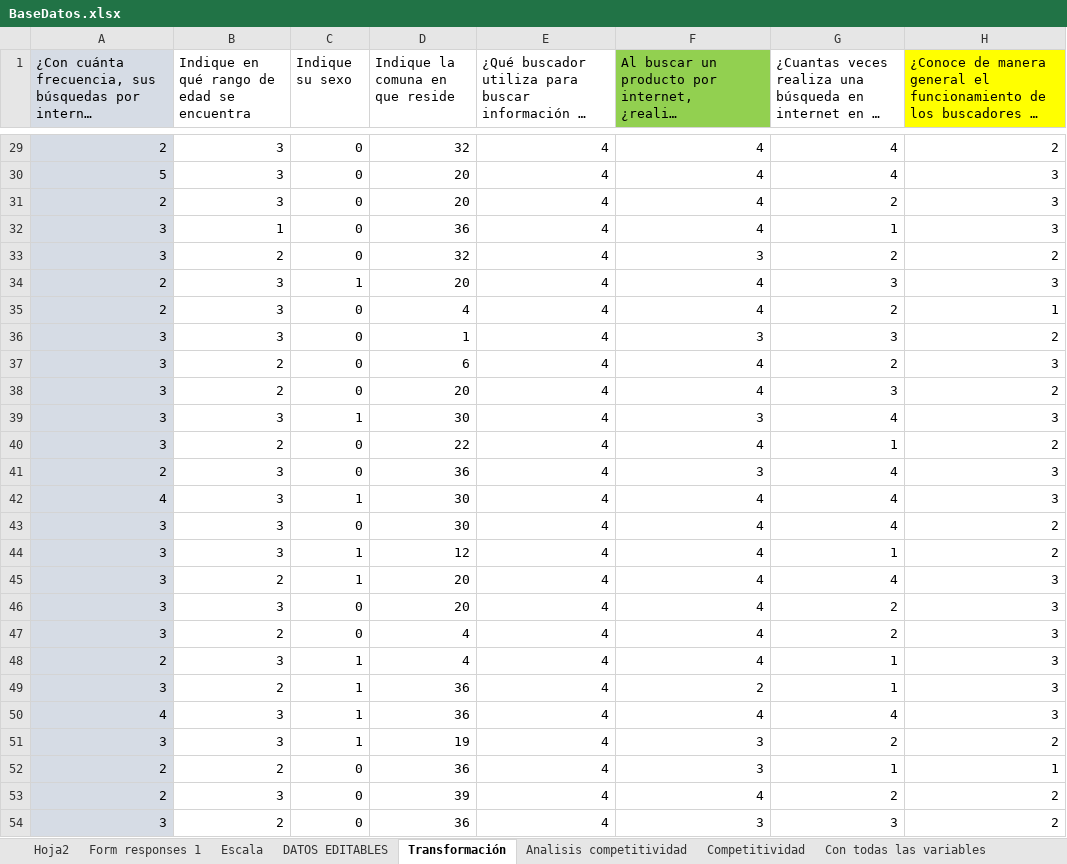
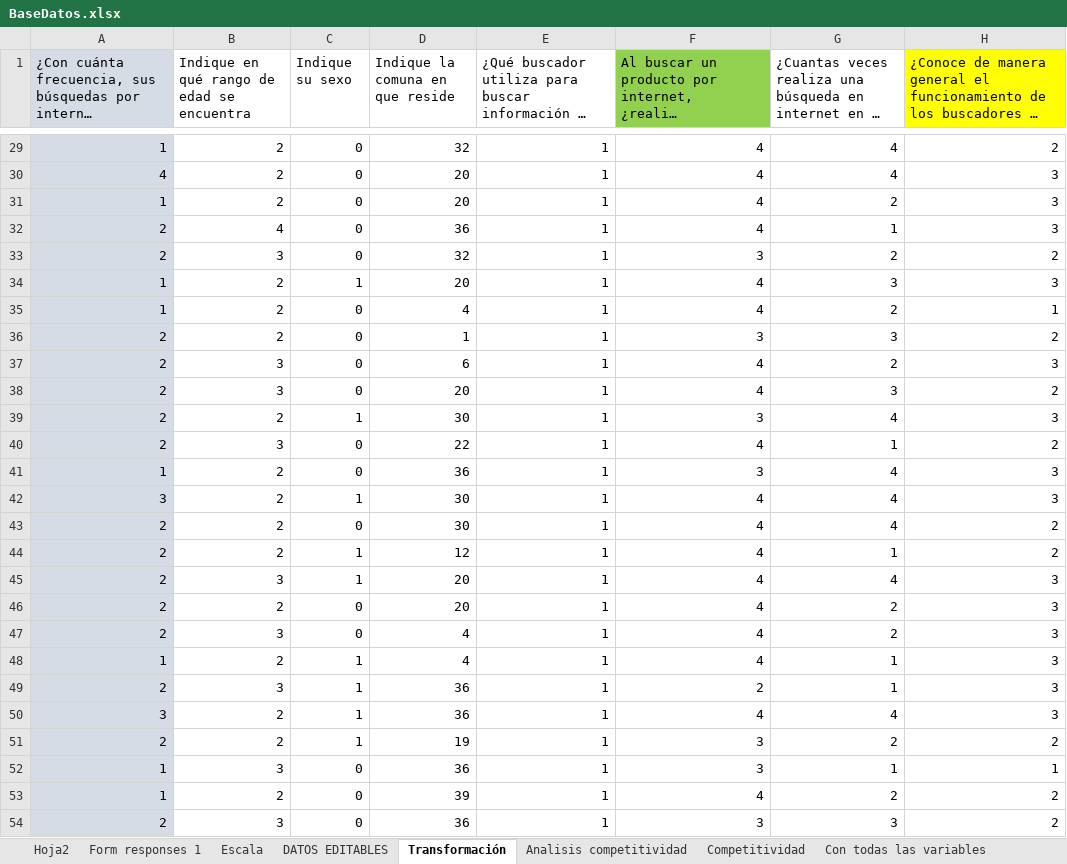
Before and after one commit to holajavi/Tesis, an Excel workbook: BaseDatos.xlsx, sheet Transformación, drawn as a sheet; only a part is shown, gaps mark what is left out; long unchanged cells end in …; values as stored, in another font and other column widths than the file's, no borders; the diff covers the shown part only; the diff names each change by its address in the sheet, - before the commit and + after, or states it on an @@ line.

```diff
--- a/BaseDatos.xlsx (sheet Transformación)
+++ b/BaseDatos.xlsx (sheet Transformación)
-A29: 2
+A29: 1
-B29:B31: 3
+B29:B31: 2
-E29:E54: 4
+E29:E54: 1
-A30: 5
+A30: 4
-A31: 2
+A31: 1
-A32:A33: 3
+A32:A33: 2
-B32: 1
+B32: 4
-B33: 2
+B33: 3
-A34:A35: 2
+A34:A35: 1
-B34:B36: 3
+B34:B36: 2
-A36:A40: 3
+A36:A40: 2
-B37:B38: 2
+B37:B38: 3
-B39: 3
+B39: 2
-B40: 2
+B40: 3
-A41: 2
+A41: 1
-B41:B44: 3
+B41:B44: 2
-A42: 4
+A42: 3
-A43:A47: 3
+A43:A47: 2
-B45: 2
+B45: 3
-B46: 3
+B46: 2
-B47: 2
+B47: 3
-A48: 2
+A48: 1
-B48: 3
+B48: 2
-A49: 3
+A49: 2
-B49: 2
+B49: 3
-A50: 4
+A50: 3
-B50:B51: 3
+B50:B51: 2
-A51: 3
+A51: 2
-A52:A53: 2
+A52:A53: 1
-B52: 2
+B52: 3
-B53: 3
+B53: 2
-A54: 3
+A54: 2
-B54: 2
+B54: 3
```
Also changed, not shown: 1534 edited cells elsewhere in this sheet, sheet Competitividad, sheet DATOS EDITABLES, sheet Y=Compra, sheet Escala, sheet Form responses 1, DATOS.xlsx, 5 other files.
